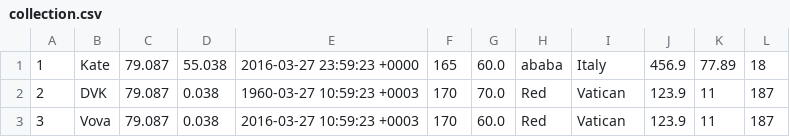
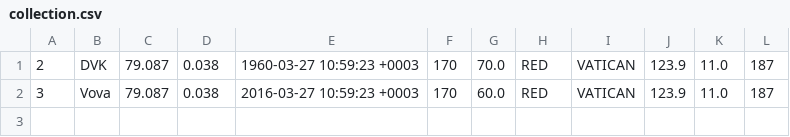
Before and after one commit to SnowLullaby/programming_semester_2_labs, a CSV file: collection.csv, drawn as a sheet.

```diff
--- a/collection.csv
+++ b/collection.csv
@@ -1,3 +1,2 @@
-1,Kate,79.087,55.038,2016-03-27 23:59:23 +0000,165,60.0,ababa,Italy,456.9,77.89,18
-2,DVK,79.087,0.038,1960-03-27 10:59:23 +0003,170,70.0,Red,Vatican,123.9,11,187
-3,Vova,79.087,0.038,2016-03-27 10:59:23 +0003,170,60.0,Red,Vatican,123.9,11,187
+"2","DVK","79.087","0.038","1960-03-27 10:59:23 +0003","170","70.0","RED","VATICAN","123.9","11.0","187"
+"3","Vova","79.087","0.038","2016-03-27 10:59:23 +0003","170","60.0","RED","VATICAN","123.9","11.0","187"
```
Also changed, not shown: 15 other files.
